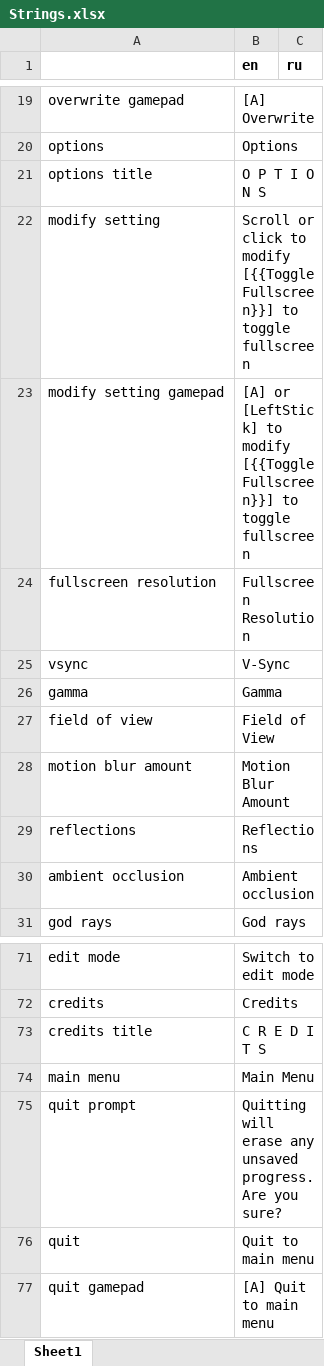
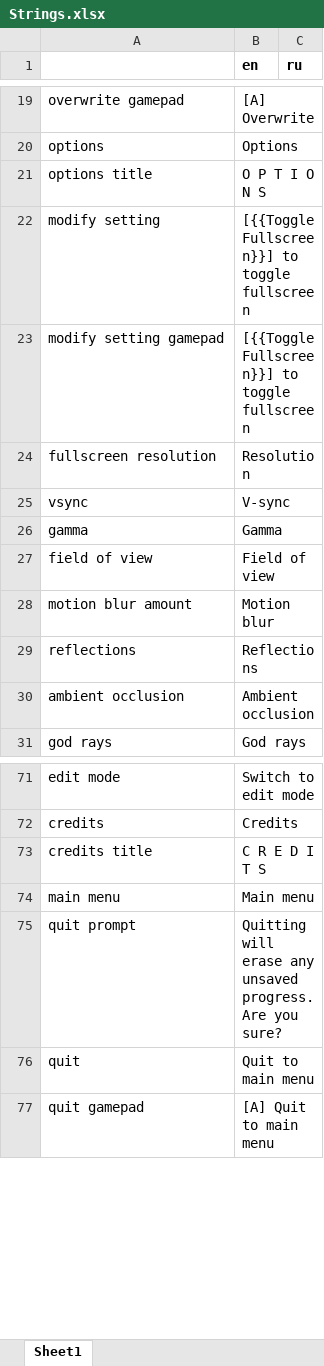
Before and after one commit to etodd/Lemma, an Excel workbook: Lemma/Content/Strings.xlsx, sheet Sheet1, drawn as a sheet; only a part is shown, gaps mark what is left out; values as stored, in another font and other column widths than the file's, no borders; conditional formats not drawn; ↵ is a line break in a cell; the diff covers the shown part only; the diff names each change by its address in the sheet, - before the commit and + after, or states it on an @@ line.

Commit message:
Improve scroll buttons on the main menu.
bug 18:closed

```diff
--- a/Lemma/Content/Strings.xlsx (sheet Sheet1)
+++ b/Lemma/Content/Strings.xlsx (sheet Sheet1)
-B22 (en): Scroll or click to modify ↵ [{{ToggleFullscreen}}] to…
+B22 (en): [{{ToggleFullscreen}}] to…
-B23 (en): [A] or [LeftStick] to modify ↵ [{{ToggleFullscreen}}] to…
+B23 (en): [{{ToggleFullscreen}}] to…
-B24 (en): Fullscreen Resolution
+B24 (en): Resolution
-B25 (en): V-Sync
+B25 (en): V-sync
-B27 (en): Field of View
+B27 (en): Field of view
-B28 (en): Motion Blur Amount
+B28 (en): Motion blur
-B74 (en): Main Menu
+B74 (en): Main menu
```
Also changed, not shown: 14 edited cells elsewhere in this sheet, 2 other files.
